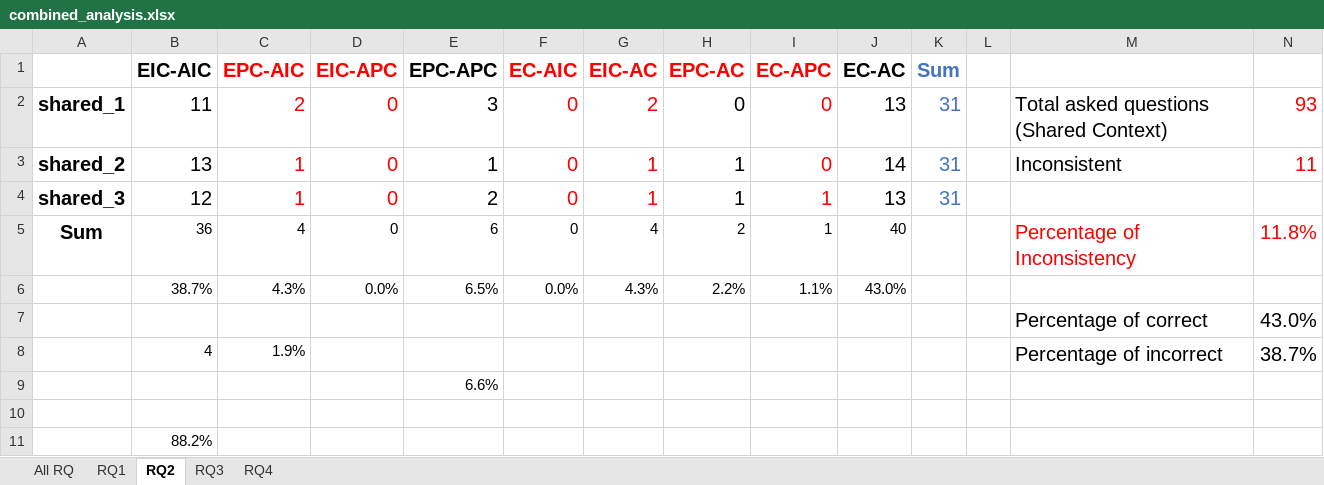
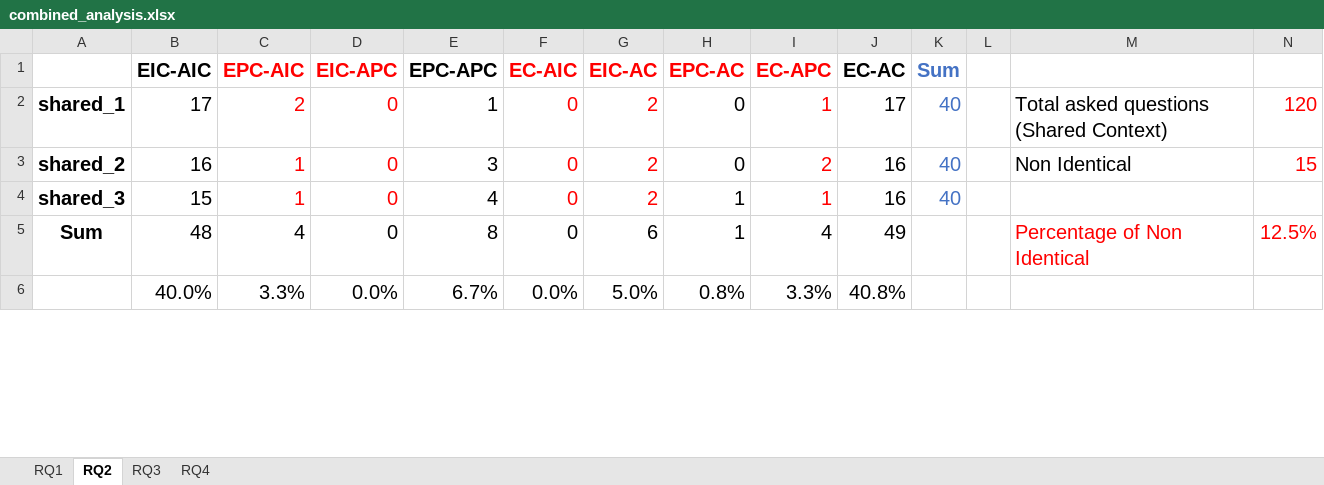
Before and after one commit to sajedjalil/ChatGPT-Software-Testing-Study, an Excel workbook: dataset/combined_analysis.xlsx, sheet RQ2, drawn as a sheet; only a part is shown; values as stored, in another font and other column widths than the file's, no borders; removed rows and columns are numbered as before the commit, all else as after; the diff covers the shown part only; the diff names each change by its address in the sheet, - before the commit and + after, or states it on an @@ line.

```diff
--- a/dataset/combined_analysis.xlsx (sheet RQ2)
+++ b/dataset/combined_analysis.xlsx (sheet RQ2)
-sheet tab: All RQ
-B2 (EIC-AIC): 11
+B2 (EIC-AIC): 17
-E2 (EPC-APC): 3
+E2 (EPC-APC): 1
-I2 (EC-APC): 0
+I2 (EC-APC): 1
-J2 (EC-AC): 13
+J2 (EC-AC): 17
-K2:K4 (Sum): 31
+K2:K4 (Sum): 40
-N2: 93
+N2: 120
-B3 (EIC-AIC): 13
+B3 (EIC-AIC): 16
-E3 (EPC-APC): 1
+E3 (EPC-APC): 3
-G3:G4 (EIC-AC): 1
+G3:G4 (EIC-AC): 2
-H3 (EPC-AC): 1
+H3 (EPC-AC): 0
-I3 (EC-APC): 0
+I3 (EC-APC): 2
-J3 (EC-AC): 14
+J3 (EC-AC): 16
-M3: Inconsistent
+M3: Non Identical
-N3: 11
+N3: 15
-B4 (EIC-AIC): 12
+B4 (EIC-AIC): 15
-E4 (EPC-APC): 2
+E4 (EPC-APC): 4
-J4 (EC-AC): 13
+J4 (EC-AC): 16
-B5 (EIC-AIC): 36
+B5 (EIC-AIC): 48
@@ B5:J5 text size: larger @@
-E5 (EPC-APC): 6
+E5 (EPC-APC): 8
-G5 (EIC-AC): 4
+G5 (EIC-AC): 6
-H5 (EPC-AC): 2
+H5 (EPC-AC): 1
-I5 (EC-APC): 1
+I5 (EC-APC): 4
-J5 (EC-AC): 40
+J5 (EC-AC): 49
-M5: Percentage of Inconsistency
+M5: Percentage of Non Identical
-N5: 11.8%
+N5: 12.5%
-row 6:  | 38.7% | 4.3% | 0.0% | 6.5% | 0.0% | 4.3% | 2.2% | 1.1% | 43.0%
-row 7:  |  |  |  |  |  |  |  |  |  |  |  | Percentage of correct | 43.0%
-row 8:  | 4 | 1.9% |  |  |  |  |  |  |  |  |  | Percentage of incorrect | 38.7%
-row 9:  |  |  |  | 6.6%
-row 6: (empty)
+row 6:  | 40.0% | 3.3% | 0.0% | 6.7% | 0.0% | 5.0% | 0.8% | 3.3% | 40.8%
-row 11:  | 88.2%
```
Also changed, not shown: 14 removed rows and 4 edited cells elsewhere in this sheet, sheet RQ1, sheet RQ4, sheet RQ3, charts or pictures, dataset/combined.xlsx, dataset/combined_pair.xlsx, 5 other files.
